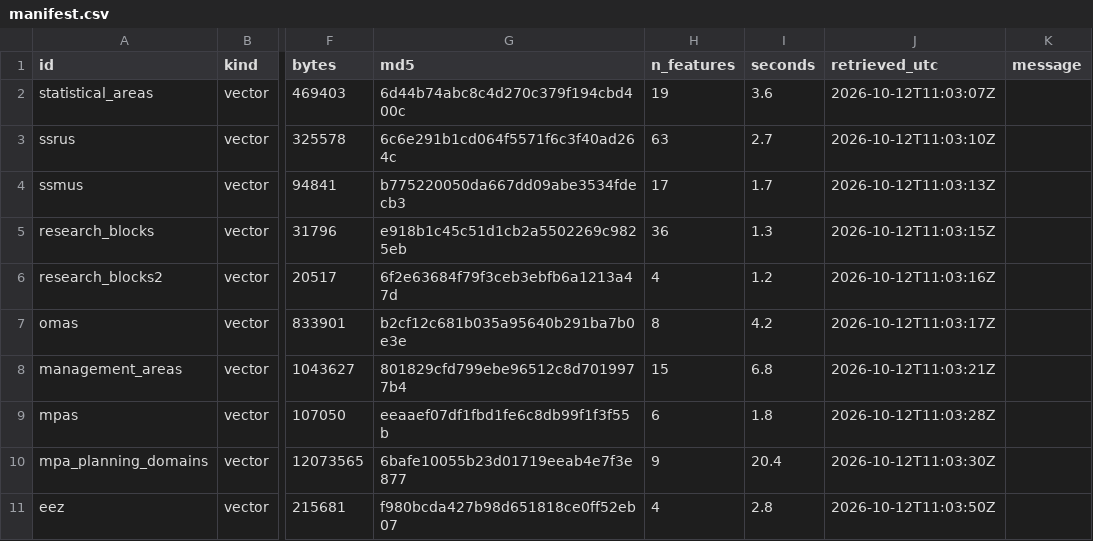
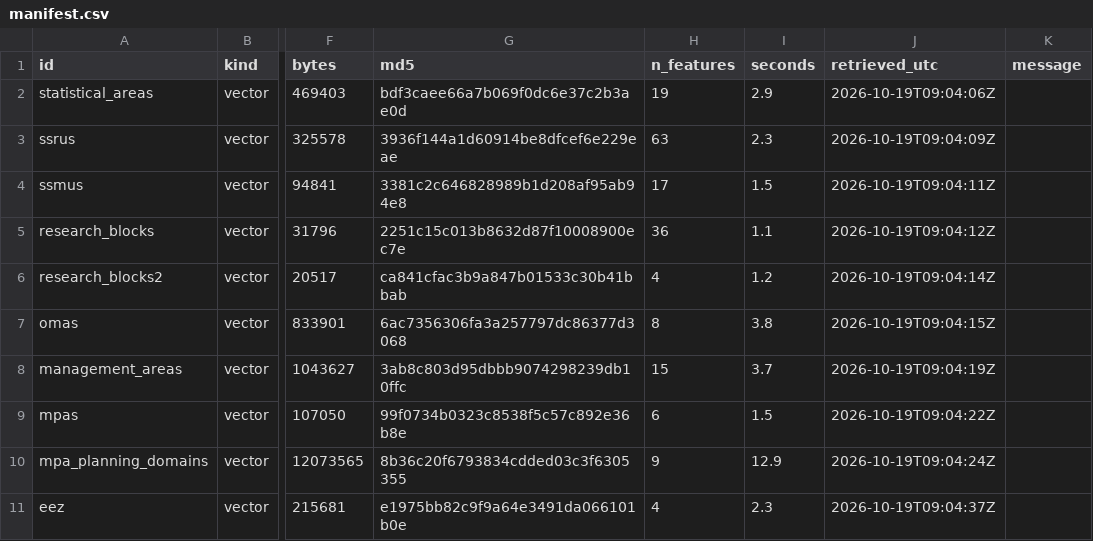
Before and after one commit to allboa/ccamlrcat, a CSV file: manifest.csv, drawn as a sheet; only a part is shown, gaps mark what is left out; the diff covers the shown part only; the diff names each change by its address in the sheet, - before the commit and + after, or states it on an @@ line.

```diff
--- a/manifest.csv
+++ b/manifest.csv
-G2 (md5): 6d44b74abc8c4d270c379f194cbd400c
+G2 (md5): bdf3caee66a7b069f0dc6e37c2b3ae0d
-I2 (seconds): 3.6
+I2 (seconds): 2.9
-J2 (retrieved_utc): 2026-10-12T11:03:07Z
+J2 (retrieved_utc): 2026-10-19T09:04:06Z
-G3 (md5): 6c6e291b1cd064f5571f6c3f40ad264c
+G3 (md5): 3936f144a1d60914be8dfcef6e229eae
-I3 (seconds): 2.7
+I3 (seconds): 2.3
-J3 (retrieved_utc): 2026-10-12T11:03:10Z
+J3 (retrieved_utc): 2026-10-19T09:04:09Z
-G4 (md5): b775220050da667dd09abe3534fdecb3
+G4 (md5): 3381c2c646828989b1d208af95ab94e8
-I4 (seconds): 1.7
+I4 (seconds): 1.5
-J4 (retrieved_utc): 2026-10-12T11:03:13Z
+J4 (retrieved_utc): 2026-10-19T09:04:11Z
-G5 (md5): e918b1c45c51d1cb2a5502269c9825eb
+G5 (md5): 2251c15c013b8632d87f10008900ec7e
-I5 (seconds): 1.3
+I5 (seconds): 1.1
-J5 (retrieved_utc): 2026-10-12T11:03:15Z
+J5 (retrieved_utc): 2026-10-19T09:04:12Z
-G6 (md5): 6f2e63684f79f3ceb3ebfb6a1213a47d
+G6 (md5): ca841cfac3b9a847b01533c30b41bbab
-J6 (retrieved_utc): 2026-10-12T11:03:16Z
+J6 (retrieved_utc): 2026-10-19T09:04:14Z
-G7 (md5): b2cf12c681b035a95640b291ba7b0e3e
+G7 (md5): 6ac7356306fa3a257797dc86377d3068
-I7 (seconds): 4.2
+I7 (seconds): 3.8
-J7 (retrieved_utc): 2026-10-12T11:03:17Z
+J7 (retrieved_utc): 2026-10-19T09:04:15Z
-G8 (md5): 801829cfd799ebe96512c8d7019977b4
+G8 (md5): 3ab8c803d95dbbb9074298239db10ffc
-I8 (seconds): 6.8
+I8 (seconds): 3.7
-J8 (retrieved_utc): 2026-10-12T11:03:21Z
+J8 (retrieved_utc): 2026-10-19T09:04:19Z
-G9 (md5): eeaaef07df1fbd1fe6c8db99f1f3f55b
+G9 (md5): 99f0734b0323c8538f5c57c892e36b8e
-I9 (seconds): 1.8
+I9 (seconds): 1.5
-J9 (retrieved_utc): 2026-10-12T11:03:28Z
+J9 (retrieved_utc): 2026-10-19T09:04:22Z
-G10 (md5): 6bafe10055b23d01719eeab4e7f3e877
+G10 (md5): 8b36c20f6793834cdded03c3f6305355
-I10 (seconds): 20.4
+I10 (seconds): 12.9
-J10 (retrieved_utc): 2026-10-12T11:03:30Z
+J10 (retrieved_utc): 2026-10-19T09:04:24Z
-G11 (md5): f980bcda427b98d651818ce0ff52eb07
+G11 (md5): e1975bb82c9f9a64e3491da066101b0e
-I11 (seconds): 2.8
+I11 (seconds): 2.3
-J11 (retrieved_utc): 2026-10-12T11:03:50Z
+J11 (retrieved_utc): 2026-10-19T09:04:37Z
```
Also changed, not shown: 65 edited cells elsewhere in this file, 31 other files.
